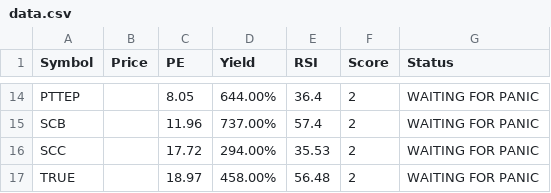
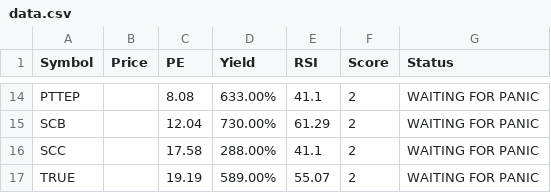
Before and after one commit to dcce-dccre/thai-stock-scanner, a CSV file: data.csv, drawn as a sheet; only a part is shown, gaps mark what is left out; the diff covers the shown part only; the diff names each change by its address in the sheet, - before the commit and + after, or states it on an @@ line.

```diff
--- a/data.csv
+++ b/data.csv
-C14 (PE): 8.05
+C14 (PE): 8.08
-D14 (Yield): 644.00%
+D14 (Yield): 633.00%
-E14 (RSI): 36.4
+E14 (RSI): 41.1
-C15 (PE): 11.96
+C15 (PE): 12.04
-D15 (Yield): 737.00%
+D15 (Yield): 730.00%
-E15 (RSI): 57.4
+E15 (RSI): 61.29
-C16 (PE): 17.72
+C16 (PE): 17.58
-D16 (Yield): 294.00%
+D16 (Yield): 288.00%
-E16 (RSI): 35.53
+E16 (RSI): 41.1
-C17 (PE): 18.97
+C17 (PE): 19.19
-D17 (Yield): 458.00%
+D17 (Yield): 589.00%
-E17 (RSI): 56.48
+E17 (RSI): 55.07
```
Also changed, not shown: 32 edited cells elsewhere in this file.
